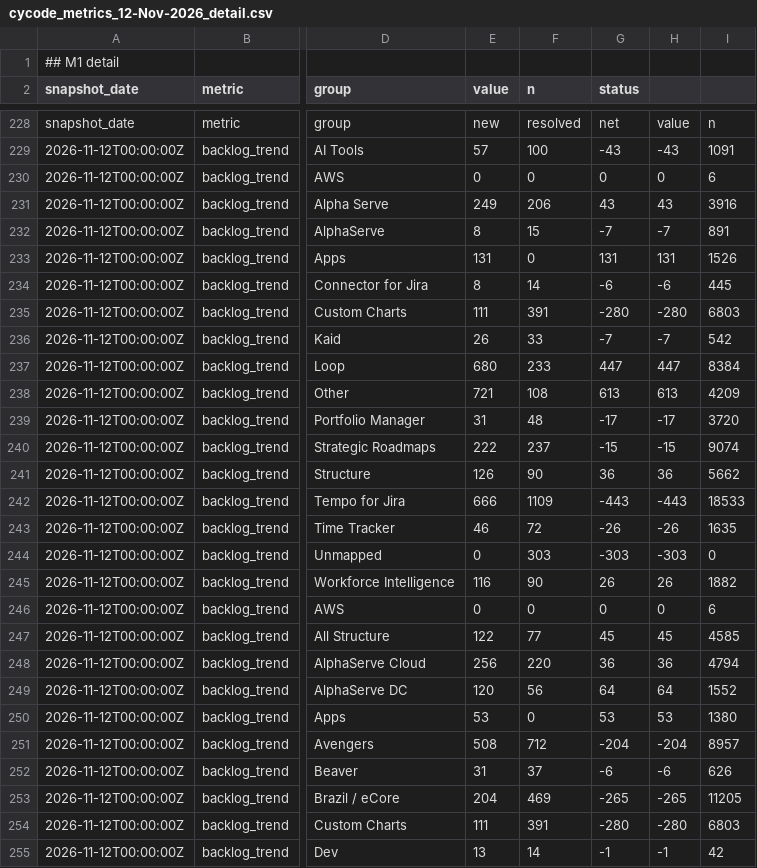
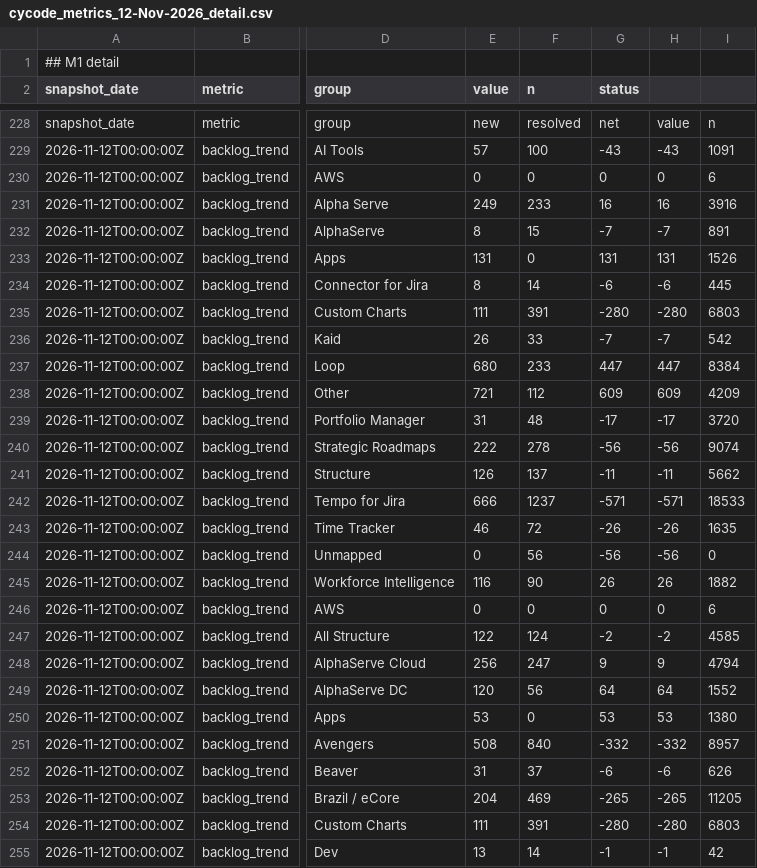
Before and after one commit to MantramSharma7/cycode_metrics_dashboard, a CSV file: cycode/reports/cycode_metrics_12-Nov-2026_detail.csv, drawn as a sheet; only a part is shown, gaps mark what is left out; the diff covers the shown part only; the diff names each change by its address in the sheet, - before the commit and + after, or states it on an @@ line.

```diff
--- a/cycode/reports/cycode_metrics_12-Nov-2026_detail.csv
+++ b/cycode/reports/cycode_metrics_12-Nov-2026_detail.csv
-F231 (n): 206
+F231 (n): 233
-G231 (status): 43
+G231 (status): 16
-H231: 43
+H231: 16
-F238 (n): 108
+F238 (n): 112
-G238 (status): 613
+G238 (status): 609
-H238: 613
+H238: 609
-F240 (n): 237
+F240 (n): 278
-G240 (status): -15
+G240 (status): -56
-H240: -15
+H240: -56
-F241 (n): 90
+F241 (n): 137
-G241 (status): 36
+G241 (status): -11
-H241: 36
+H241: -11
-F242 (n): 1109
+F242 (n): 1237
-G242 (status): -443
+G242 (status): -571
-H242: -443
+H242: -571
-F244 (n): 303
+F244 (n): 56
-G244 (status): -303
+G244 (status): -56
-H244: -303
+H244: -56
-F247 (n): 77
+F247 (n): 124
-G247 (status): 45
+G247 (status): -2
-H247: 45
+H247: -2
-F248 (n): 220
+F248 (n): 247
-G248 (status): 36
+G248 (status): 9
-H248: 36
+H248: 9
-F251 (n): 712
+F251 (n): 840
-G251 (status): -204
+G251 (status): -332
-H251: -204
+H251: -332
```
Also changed, not shown: 12 edited cells elsewhere in this file, 1 other file.
